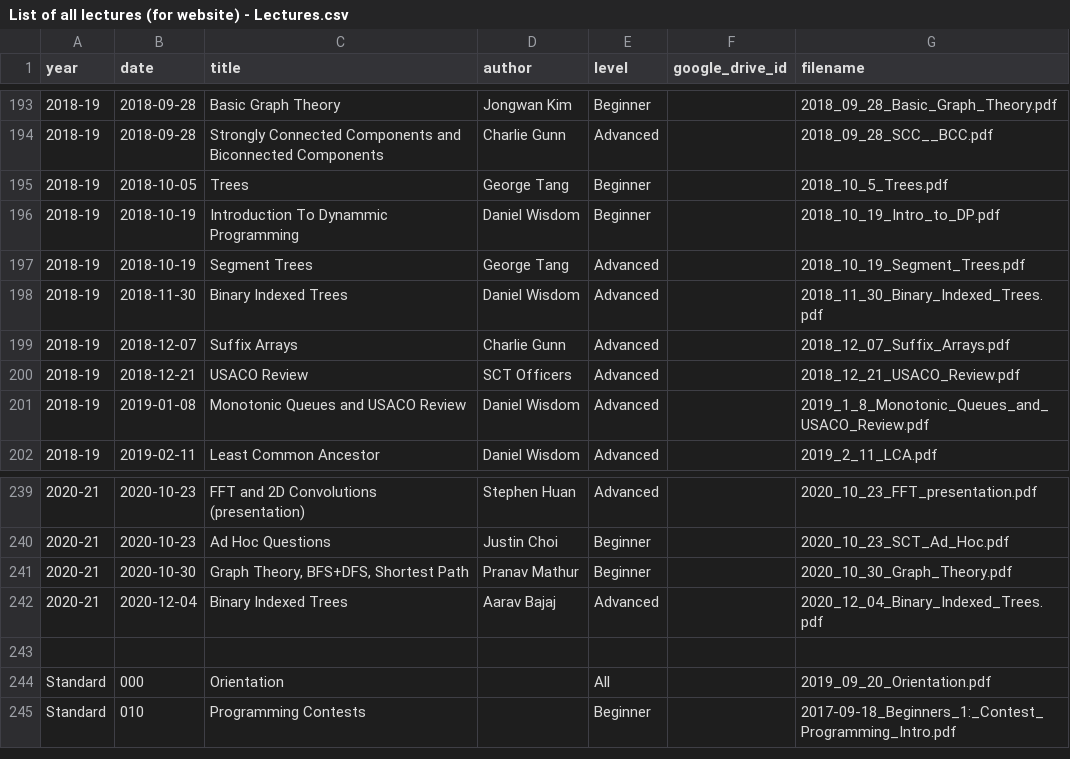
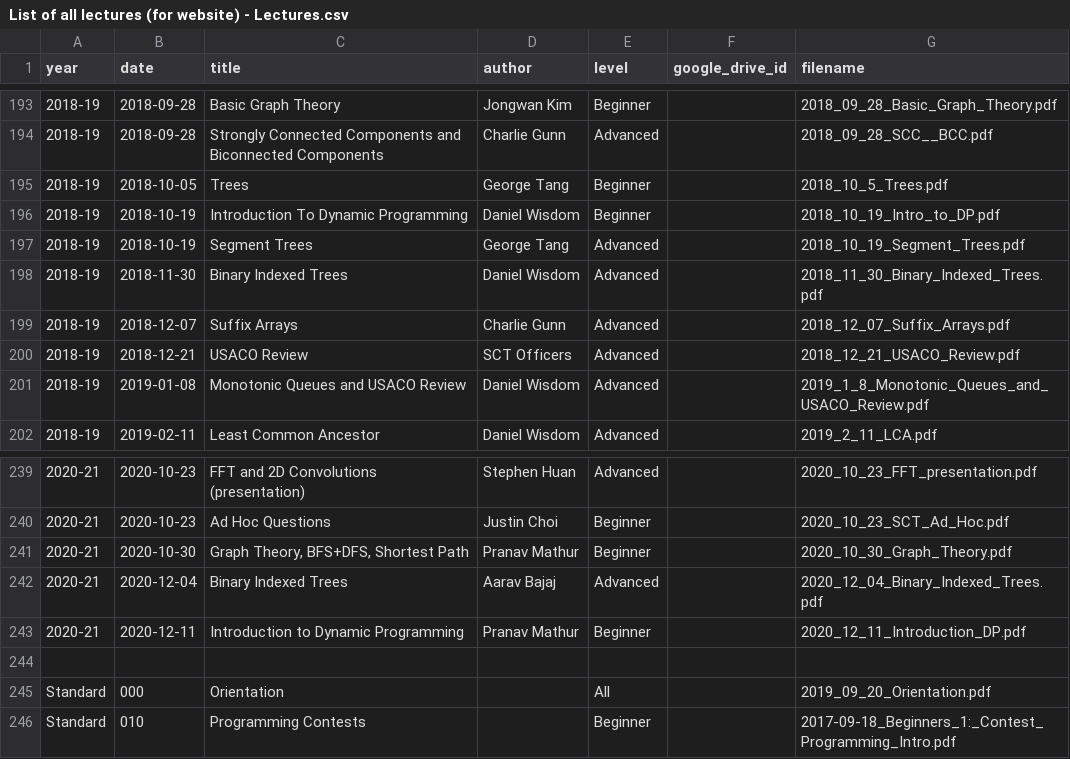
Before and after one commit to tjsct/lectures, a CSV file: List of all lectures (for website) - Lectures.csv, drawn as a sheet; only a part is shown, gaps mark what is left out.

Commit message:
add 12/11/20 introduction to dynamic programming

```diff
--- a/List of all lectures (for website) - Lectures.csv
+++ b/List of all lectures (for website) - Lectures.csv
@@ -195,3 +195,3 @@ year,date,title,author,level,google_drive_id,filename
 2018-19,2018-10-05,Trees,George Tang,Beginner,,2018_10_5_Trees.pdf
-2018-19,2018-10-19,Introduction To Dynammic Programming,Daniel Wisdom,Beginner,,2018_10_19_Intro_to_DP.pdf
+2018-19,2018-10-19,Introduction To Dynamic Programming,Daniel Wisdom,Beginner,,2018_10_19_Intro_to_DP.pdf
 2018-19,2018-10-19,Segment Trees,George Tang,Advanced,,2018_10_19_Segment_Trees.pdf
@@ -242,2 +242,3 @@ year,date,title,author,level,google_drive_id,filename
 2020-21,2020-12-04,Binary Indexed Trees,Aarav Bajaj,Advanced,,2020_12_04_Binary_Indexed_Trees.pdf
+2020-21,2020-12-11,Introduction to Dynamic Programming,Pranav Mathur,Beginner,,2020_12_11_Introduction_DP.pdf
 ,,,,,,
```
Also changed, not shown: 2 other files.
